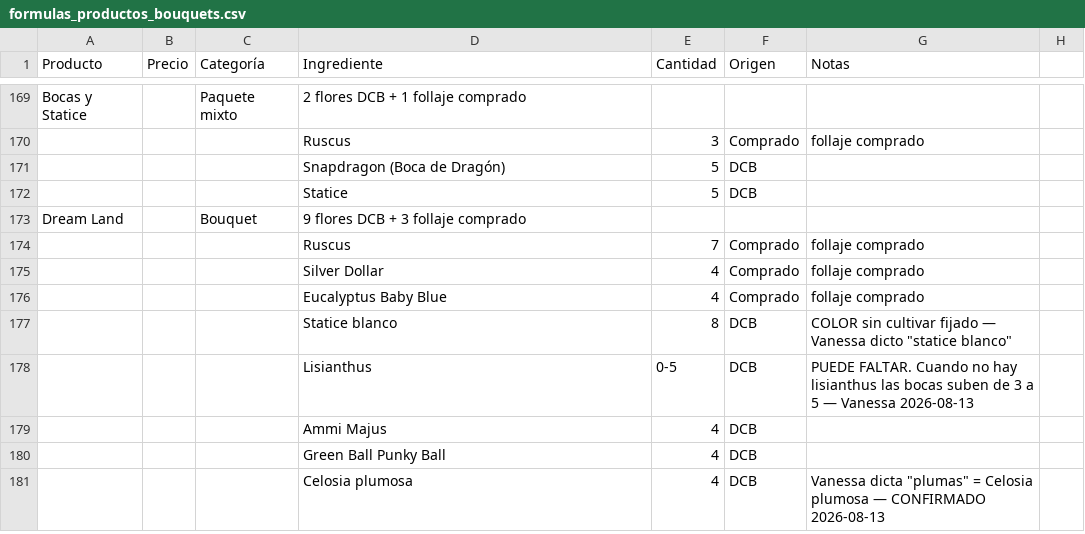
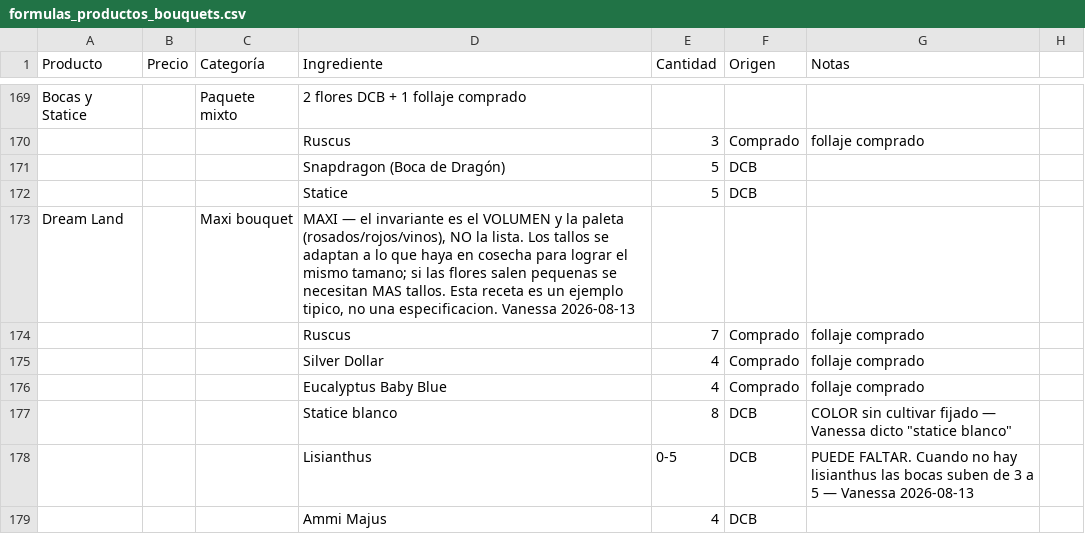
Before and after one commit to vanessakosa/operaciones-planificacion-siembra-dcb, a CSV file: 07-datos/formulas_productos_bouquets.csv, drawn as a sheet; only a part is shown, gaps mark what is left out; the shorter side is filled out with more unchanged rows.

```diff
--- a/07-datos/formulas_productos_bouquets.csv
+++ b/07-datos/formulas_productos_bouquets.csv
@@ -172,3 +172,3 @@ Bocas y Statice,,Paquete mixto,2 flores DCB + 1 follaje comprado,,,,
 ,,,Statice,5,DCB,,
-Dream Land,,Bouquet,9 flores DCB + 3 follaje comprado,,,,
+Dream Land,,Maxi bouquet,"MAXI — el invariante es el VOLUMEN y la paleta (rosados/rojos/vinos), NO la lista. Los tallos se adaptan a lo que haya en cosecha para lograr el mismo tamano; si las flores salen pequenas se necesitan MAS tallos. Esta receta es un ejemplo tipico, no una especificacion. Vanessa 2026-08-13",,,,
 ,,,Ruscus,7,Comprado,follaje comprado,
```
Also changed, not shown: 1 other file.
